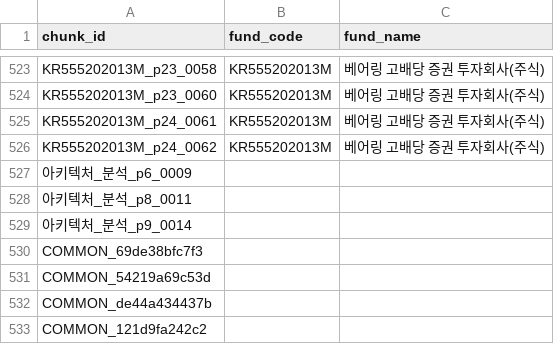
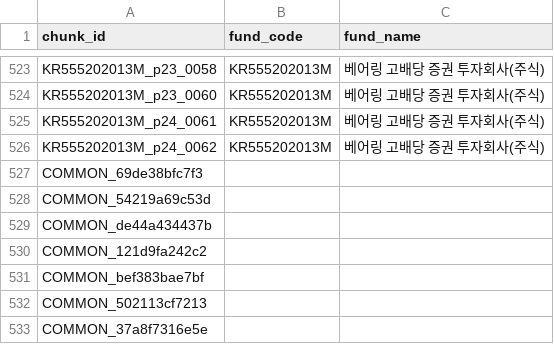
Before and after one commit to penguinnote/Mirae_Naver_MultiAgent, a CSV file: dataset/fund_fees_skipped.csv, drawn as a sheet; only a part is shown, gaps mark what is left out; the shorter side is filled out with more unchanged rows.

```diff
--- a/dataset/fund_fees_skipped.csv
+++ b/dataset/fund_fees_skipped.csv
@@ -526,5 +526,2 @@ KR555202013M_p24_0061,KR555202013M,베어링 고배당 증권 투자회사(주
 KR555202013M_p24_0062,KR555202013M,베어링 고배당 증권 투자회사(주식)
-아키텍처_분석_p6_0009,,
-아키텍처_분석_p8_0011,,
-아키텍처_분석_p9_0014,,
 COMMON_69de38bfc7f3,,
```
Also changed, not shown: dataset/manifest.csv.
